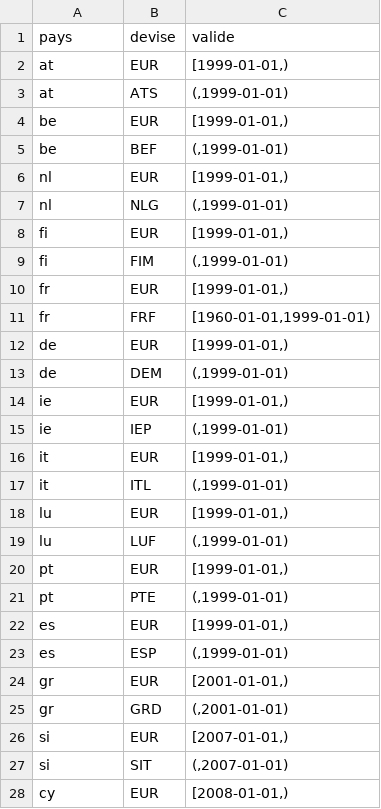
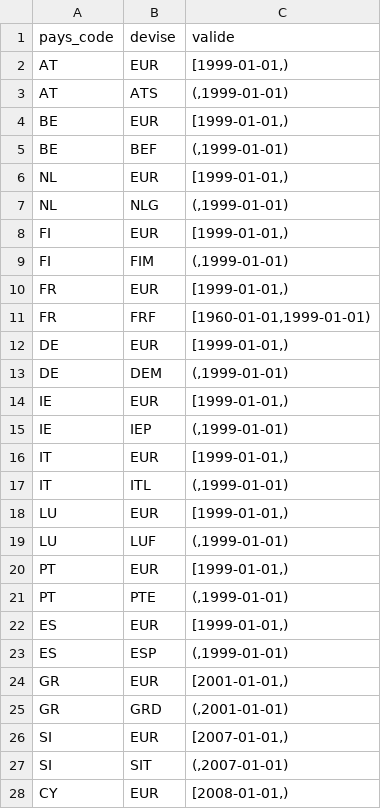
Before and after one commit to medina474/r5a10, a CSV file: data/geo/pays_devises.csv, drawn as a sheet; only a part is shown; the diff covers the shown part only.

```diff
--- a/data/geo/pays_devises.csv
+++ b/data/geo/pays_devises.csv
@@ -1,28 +1,28 @@
-pays,devise,valide
-at,EUR,"[1999-01-01,)"
-at,ATS,"(,1999-01-01)"
-be,EUR,"[1999-01-01,)"
-be,BEF,"(,1999-01-01)"
-nl,EUR,"[1999-01-01,)"
-nl,NLG,"(,1999-01-01)"
-fi,EUR,"[1999-01-01,)"
-fi,FIM,"(,1999-01-01)"
-fr,EUR,"[1999-01-01,)"
-fr,FRF,"[1960-01-01,1999-01-01)"
-de,EUR,"[1999-01-01,)"
-de,DEM,"(,1999-01-01)"
-ie,EUR,"[1999-01-01,)"
-ie,IEP,"(,1999-01-01)"
-it,EUR,"[1999-01-01,)"
-it,ITL,"(,1999-01-01)"
-lu,EUR,"[1999-01-01,)"
-lu,LUF,"(,1999-01-01)"
-pt,EUR,"[1999-01-01,)"
-pt,PTE,"(,1999-01-01)"
-es,EUR,"[1999-01-01,)"
-es,ESP,"(,1999-01-01)"
-gr,EUR,"[2001-01-01,)"
-gr,GRD,"(,2001-01-01)"
-si,EUR,"[2007-01-01,)"
-si,SIT,"(,2007-01-01)"
-cy,EUR,"[2008-01-01,)"
+pays_code,devise,valide
+AT,EUR,"[1999-01-01,)"
+AT,ATS,"(,1999-01-01)"
+BE,EUR,"[1999-01-01,)"
+BE,BEF,"(,1999-01-01)"
+NL,EUR,"[1999-01-01,)"
+NL,NLG,"(,1999-01-01)"
+FI,EUR,"[1999-01-01,)"
+FI,FIM,"(,1999-01-01)"
+FR,EUR,"[1999-01-01,)"
+FR,FRF,"[1960-01-01,1999-01-01)"
+DE,EUR,"[1999-01-01,)"
+DE,DEM,"(,1999-01-01)"
+IE,EUR,"[1999-01-01,)"
+IE,IEP,"(,1999-01-01)"
+IT,EUR,"[1999-01-01,)"
+IT,ITL,"(,1999-01-01)"
+LU,EUR,"[1999-01-01,)"
+LU,LUF,"(,1999-01-01)"
+PT,EUR,"[1999-01-01,)"
+PT,PTE,"(,1999-01-01)"
+ES,EUR,"[1999-01-01,)"
+ES,ESP,"(,1999-01-01)"
+GR,EUR,"[2001-01-01,)"
+GR,GRD,"(,2001-01-01)"
+SI,EUR,"[2007-01-01,)"
+SI,SIT,"(,2007-01-01)"
+CY,EUR,"[2008-01-01,)"
```
Also changed, not shown: 54 edited cells elsewhere in this file, data/geo/pays_langues.csv, data/ventdest/employes/employe_regions.csv, 4 other files.
